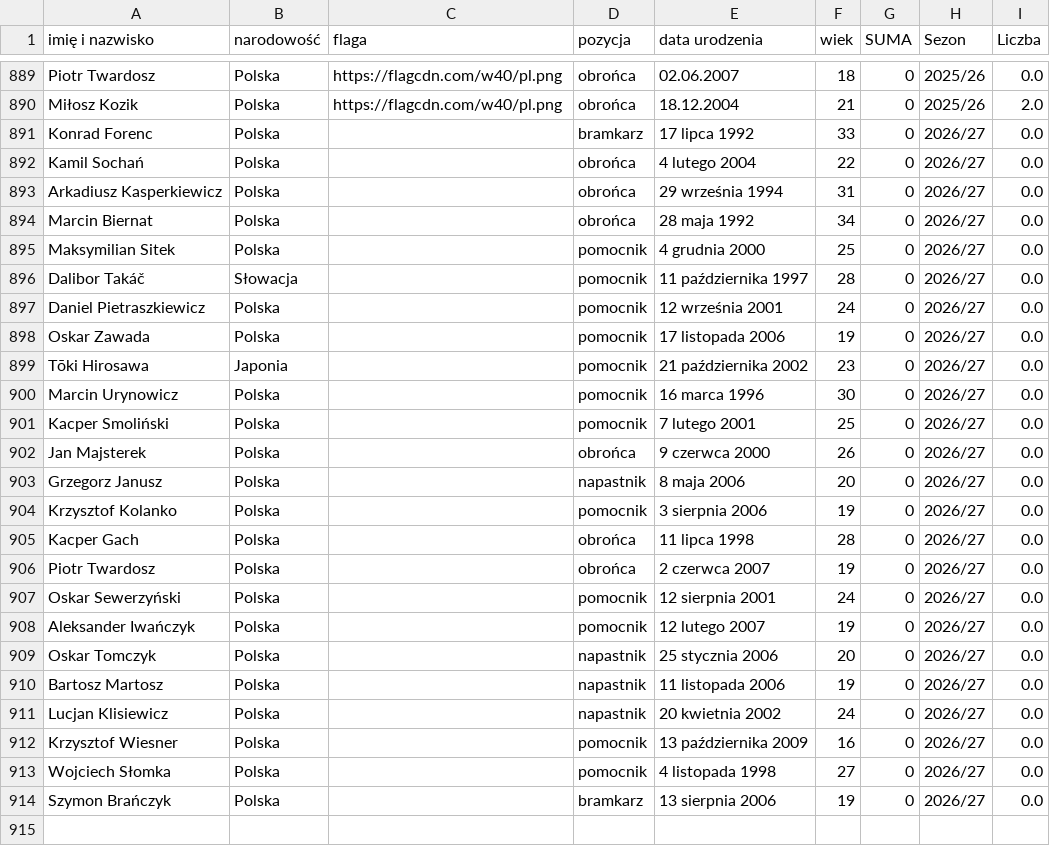
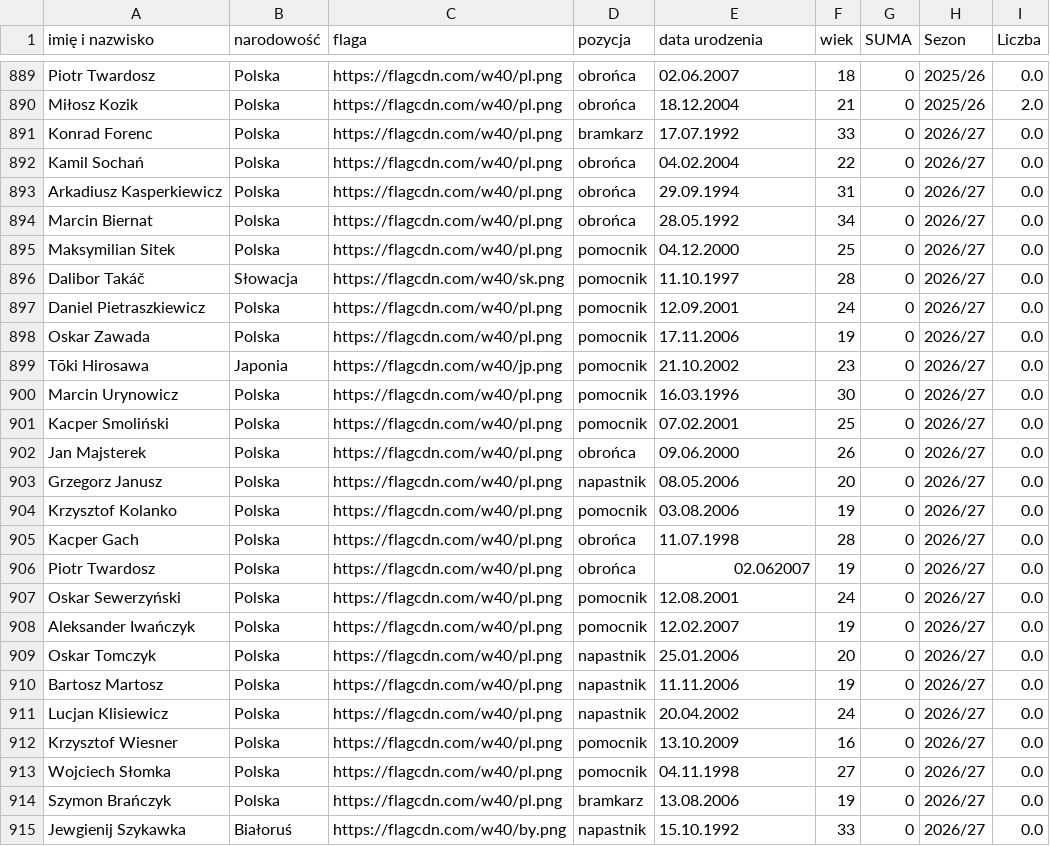
Before and after one commit to DomJer004/TSP_Baza, a CSV file: pilkarze.csv, drawn as a sheet; only a part is shown, gaps mark what is left out.

Commit message:
Update player data with missing information

```diff
--- a/pilkarze.csv
+++ b/pilkarze.csv
@@ -890,25 +890,26 @@ Piotr Twardosz,Polska,https://flagcdn.com/w40/pl.png,obrońca,02.06.2007,18,0,20
 Miłosz Kozik,Polska,https://flagcdn.com/w40/pl.png,obrońca,18.12.2004,21,0,2025/26,2.0
-Konrad Forenc,Polska,,bramkarz,17 lipca 1992,33,0,2026/27,0.0
-Kamil Sochań,Polska,,obrońca,4 lutego 2004,22,0,2026/27,0.0
-Arkadiusz Kasperkiewicz,Polska,,obrońca,29 września 1994,31,0,2026/27,0.0
-Marcin Biernat,Polska,,obrońca,28 maja 1992,34,0,2026/27,0.0
-Maksymilian Sitek,Polska,,pomocnik,4 grudnia 2000,25,0,2026/27,0.0
-Dalibor Takáč,Słowacja,,pomocnik,11 października 1997,28,0,2026/27,0.0
-Daniel Pietraszkiewicz,Polska,,pomocnik,12 września 2001,24,0,2026/27,0.0
-Oskar Zawada,Polska,,pomocnik,17 listopada 2006,19,0,2026/27,0.0
-Tōki Hirosawa,Japonia,,pomocnik,21 października 2002,23,0,2026/27,0.0
-Marcin Urynowicz,Polska,,pomocnik,16 marca 1996,30,0,2026/27,0.0
-Kacper Smoliński,Polska,,pomocnik,7 lutego 2001,25,0,2026/27,0.0
-Jan Majsterek,Polska,,obrońca,9 czerwca 2000,26,0,2026/27,0.0
-Grzegorz Janusz,Polska,,napastnik,8 maja 2006,20,0,2026/27,0.0
-Krzysztof Kolanko,Polska,,pomocnik,3 sierpnia 2006,19,0,2026/27,0.0
-Kacper Gach,Polska,,obrońca,11 lipca 1998,28,0,2026/27,0.0
-Piotr Twardosz,Polska,,obrońca,2 czerwca 2007,19,0,2026/27,0.0
-Oskar Sewerzyński,Polska,,pomocnik,12 sierpnia 2001,24,0,2026/27,0.0
-Aleksander Iwańczyk,Polska,,pomocnik,12 lutego 2007,19,0,2026/27,0.0
-Oskar Tomczyk,Polska,,napastnik,25 stycznia 2006,20,0,2026/27,0.0
-Bartosz Martosz,Polska,,napastnik,11 listopada 2006,19,0,2026/27,0.0
-Lucjan Klisiewicz,Polska,,napastnik,20 kwietnia 2002,24,0,2026/27,0.0
-Krzysztof Wiesner,Polska,,pomocnik,13 października 2009,16,0,2026/27,0.0
-Wojciech Słomka,Polska,,pomocnik,4 listopada 1998,27,0,2026/27,0.0
-Szymon Brańczyk,Polska,,bramkarz,13 sierpnia 2006,19,0,2026/27,0.0
+Konrad Forenc,Polska,https://flagcdn.com/w40/pl.png,bramkarz,17.07.1992,33,0,2026/27,0.0
+Kamil Sochań,Polska,https://flagcdn.com/w40/pl.png,obrońca,04.02.2004,22,0,2026/27,0.0
+Arkadiusz Kasperkiewicz,Polska,https://flagcdn.com/w40/pl.png,obrońca,29.09.1994,31,0,2026/27,0.0
+Marcin Biernat,Polska,https://flagcdn.com/w40/pl.png,obrońca,28.05.1992,34,0,2026/27,0.0
+Maksymilian Sitek,Polska,https://flagcdn.com/w40/pl.png,pomocnik,04.12.2000,25,0,2026/27,0.0
+Dalibor Takáč,Słowacja,https://flagcdn.com/w40/sk.png,pomocnik,11.10.1997,28,0,2026/27,0.0
+Daniel Pietraszkiewicz,Polska,https://flagcdn.com/w40/pl.png,pomocnik,12.09.2001,24,0,2026/27,0.0
+Oskar Zawada,Polska,https://flagcdn.com/w40/pl.png,pomocnik,17.11.2006,19,0,2026/27,0.0
+Tōki Hirosawa,Japonia,https://flagcdn.com/w40/jp.png,pomocnik,21.10.2002,23,0,2026/27,0.0
+Marcin Urynowicz,Polska,https://flagcdn.com/w40/pl.png,pomocnik,16.03.1996,30,0,2026/27,0.0
+Kacper Smoliński,Polska,https://flagcdn.com/w40/pl.png,pomocnik,07.02.2001,25,0,2026/27,0.0
+Jan Majsterek,Polska,https://flagcdn.com/w40/pl.png,obrońca,09.06.2000,26,0,2026/27,0.0
+Grzegorz Janusz,Polska,https://flagcdn.com/w40/pl.png,napastnik,08.05.2006,20,0,2026/27,0.0
+Krzysztof Kolanko,Polska,https://flagcdn.com/w40/pl.png,pomocnik,03.08.2006,19,0,2026/27,0.0
+Kacper Gach,Polska,https://flagcdn.com/w40/pl.png,obrońca,11.07.1998,28,0,2026/27,0.0
+Piotr Twardosz,Polska,https://flagcdn.com/w40/pl.png,obrońca,02.062007,19,0,2026/27,0.0
+Oskar Sewerzyński,Polska,https://flagcdn.com/w40/pl.png,pomocnik,12.08.2001,24,0,2026/27,0.0
+Aleksander Iwańczyk,Polska,https://flagcdn.com/w40/pl.png,pomocnik,12.02.2007,19,0,2026/27,0.0
+Oskar Tomczyk,Polska,https://flagcdn.com/w40/pl.png,napastnik,25.01.2006,20,0,2026/27,0.0
+Bartosz Martosz,Polska,https://flagcdn.com/w40/pl.png,napastnik,11.11.2006,19,0,2026/27,0.0
+Lucjan Klisiewicz,Polska,https://flagcdn.com/w40/pl.png,napastnik,20.04.2002,24,0,2026/27,0.0
+Krzysztof Wiesner,Polska,https://flagcdn.com/w40/pl.png,pomocnik,13.10.2009,16,0,2026/27,0.0
+Wojciech Słomka,Polska,https://flagcdn.com/w40/pl.png,pomocnik,04.11.1998,27,0,2026/27,0.0
+Szymon Brańczyk,Polska,https://flagcdn.com/w40/pl.png,bramkarz,13.08.2006,19,0,2026/27,0.0
+Jewgienij Szykawka,Białoruś,https://flagcdn.com/w40/by.png,napastnik,15.10.1992,33,0,2026/27,0.0
```
